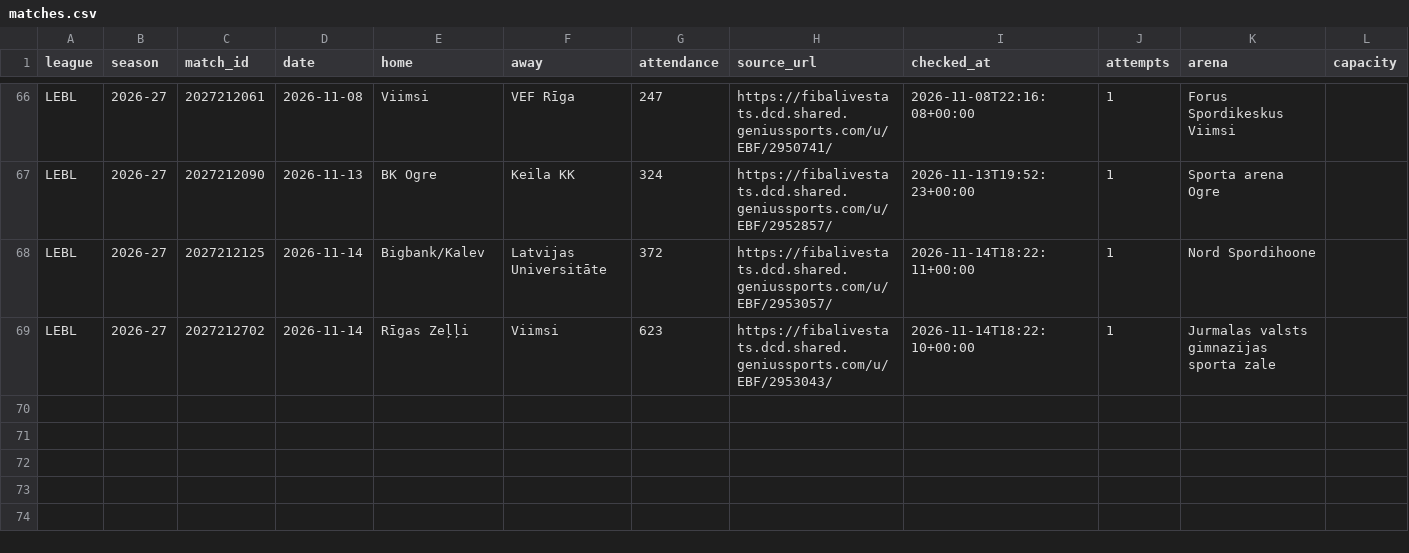
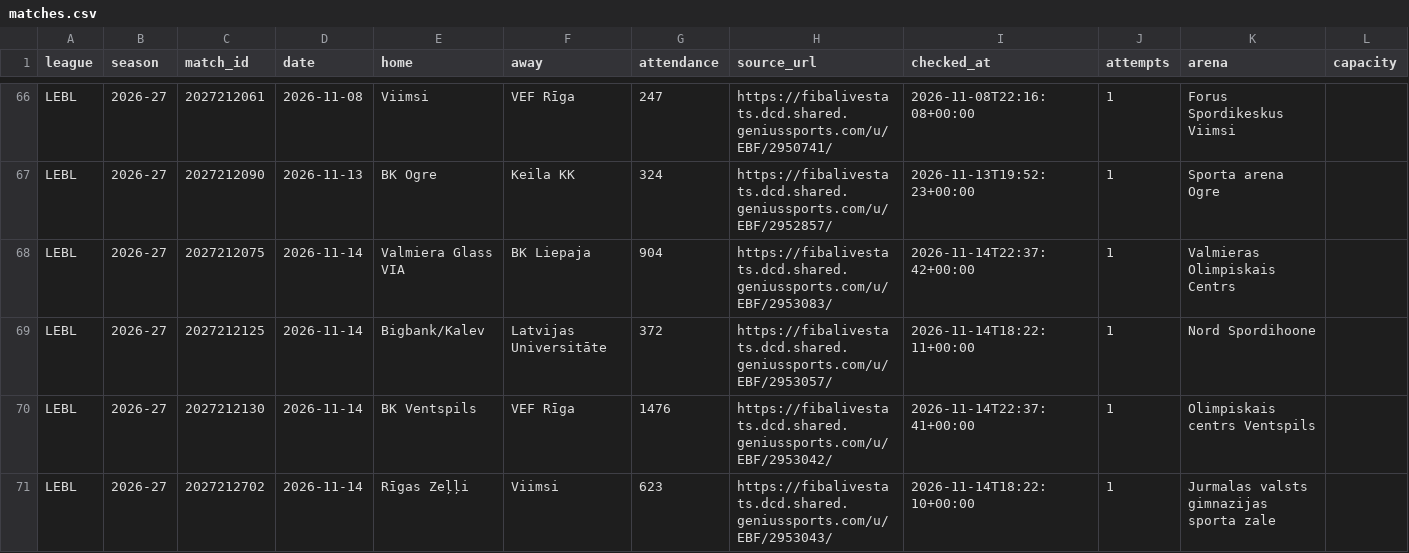
Before and after one commit to andriuspanama/ACBattendance, a CSV file: data/lvee/matches.csv, drawn as a sheet; only a part is shown, gaps mark what is left out.

Commit message:
lvee lankomumas: 2026-11-14 22:37 UTC

```diff
--- a/data/lvee/matches.csv
+++ b/data/lvee/matches.csv
@@ -67,3 +67,5 @@ LEBL,2026-27,2027212061,2026-11-08,Viimsi,VEF Rīga,247,https://fibalivestats.dc
 LEBL,2026-27,2027212090,2026-11-13,BK Ogre,Keila KK,324,https://fibalivestats.dcd.shared.geniussports.com/u/EBF/2952857/,2026-11-13T19:52:23+00:00,1,Sporta arena Ogre,
+LEBL,2026-27,2027212075,2026-11-14,Valmiera Glass VIA,BK Liepaja,904,https://fibalivestats.dcd.shared.geniussports.com/u/EBF/2953083/,2026-11-14T22:37:42+00:00,1,Valmieras Olimpiskais Centrs,
 LEBL,2026-27,2027212125,2026-11-14,Bigbank/Kalev,Latvijas Universitāte,372,https://fibalivestats.dcd.shared.geniussports.com/u/EBF/2953057/,2026-11-14T18:22:11+00:00,1,Nord Spordihoone,
+LEBL,2026-27,2027212130,2026-11-14,BK Ventspils,VEF Rīga,1476,https://fibalivestats.dcd.shared.geniussports.com/u/EBF/2953042/,2026-11-14T22:37:41+00:00,1,Olimpiskais centrs Ventspils,
 LEBL,2026-27,2027212702,2026-11-14,Rīgas Zeļļi,Viimsi,623,https://fibalivestats.dcd.shared.geniussports.com/u/EBF/2953043/,2026-11-14T18:22:10+00:00,1,Jurmalas valsts gimnazijas sporta zale,
```
Also changed, not shown: data/lvee/attendance_averages.csv, 2 other files.
